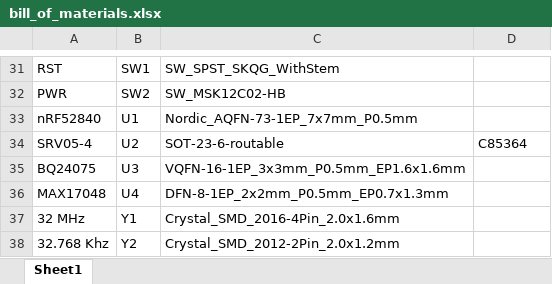
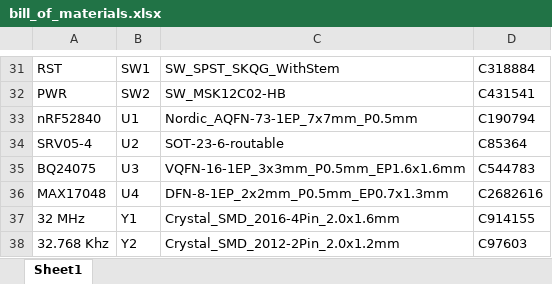
Before and after one commit to yg3988/Hotp4ck60, an Excel workbook: fab/bom/bill_of_materials.xlsx, sheet Sheet1, drawn as a sheet; only a part is shown, gaps mark what is left out; values as stored, in another font and other column widths than the file's, no borders; the diff covers the shown part only; the diff names each change by its address in the sheet, - before the commit and + after, or states it on an @@ line.

```diff
--- a/fab/bom/bill_of_materials.xlsx (sheet Sheet1)
+++ b/fab/bom/bill_of_materials.xlsx (sheet Sheet1)
-D31: (empty)
+D31: C318884
-D32: (empty)
+D32: C431541
-D33: (empty)
+D33: C190794
-D35: (empty)
+D35: C544783
-D36: (empty)
+D36: C2682616
-D37: (empty)
+D37: C914155
-D38: (empty)
+D38: C97603
```
Also changed, not shown: 26 edited cells elsewhere in this sheet, 17 other files.
